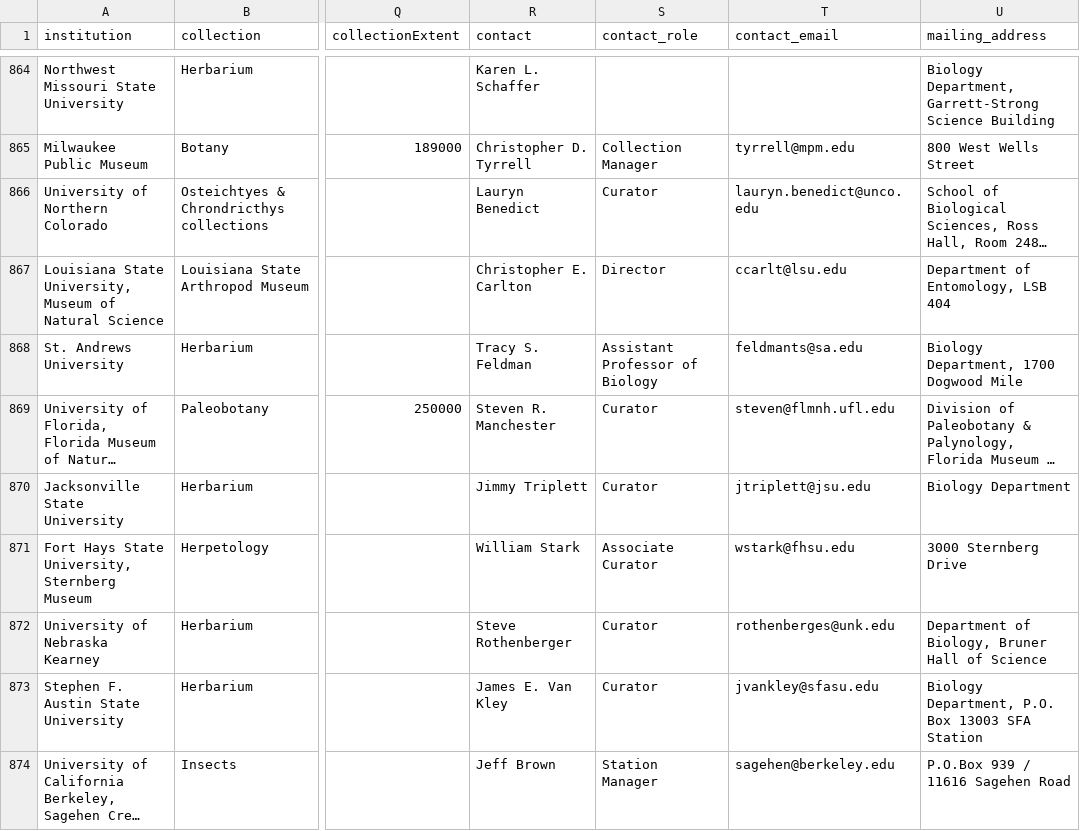
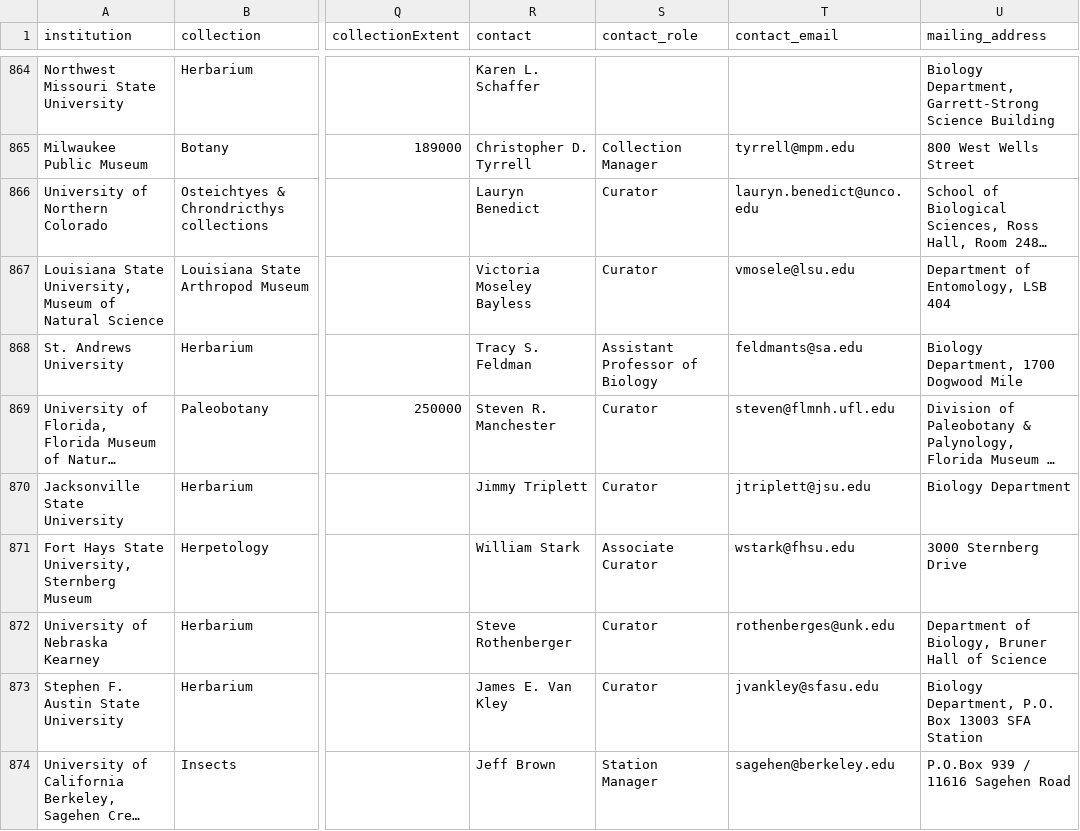
Before and after one commit to iDigBio/idb-us-collections, a CSV file: collections.csv, drawn as a sheet; only a part is shown, gaps mark what is left out; long unchanged cells end in …; the diff names each change by its address in the sheet, - before the commit and + after, or states it on an @@ line.

```diff
--- a/collections.csv
+++ b/collections.csv
-R867 (contact): Christopher E. Carlton
+R867 (contact): Victoria Moseley Bayless
-S867 (contact_role): Director
+S867 (contact_role): Curator
-T867 (contact_email): ccarlt@lsu.edu
+T867 (contact_email): vmosele@lsu.edu
```
Also changed, not shown: 1 other file.
